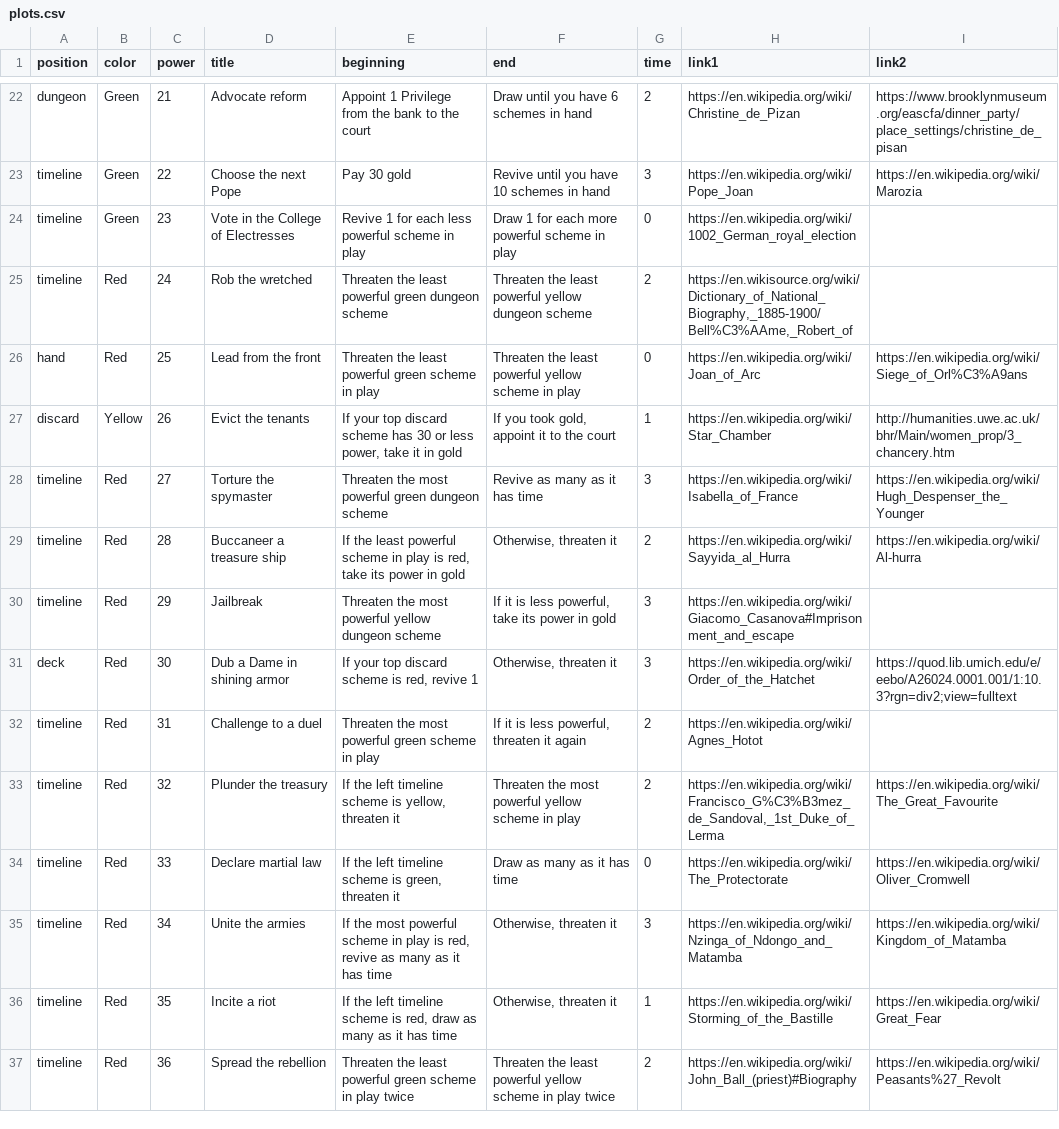
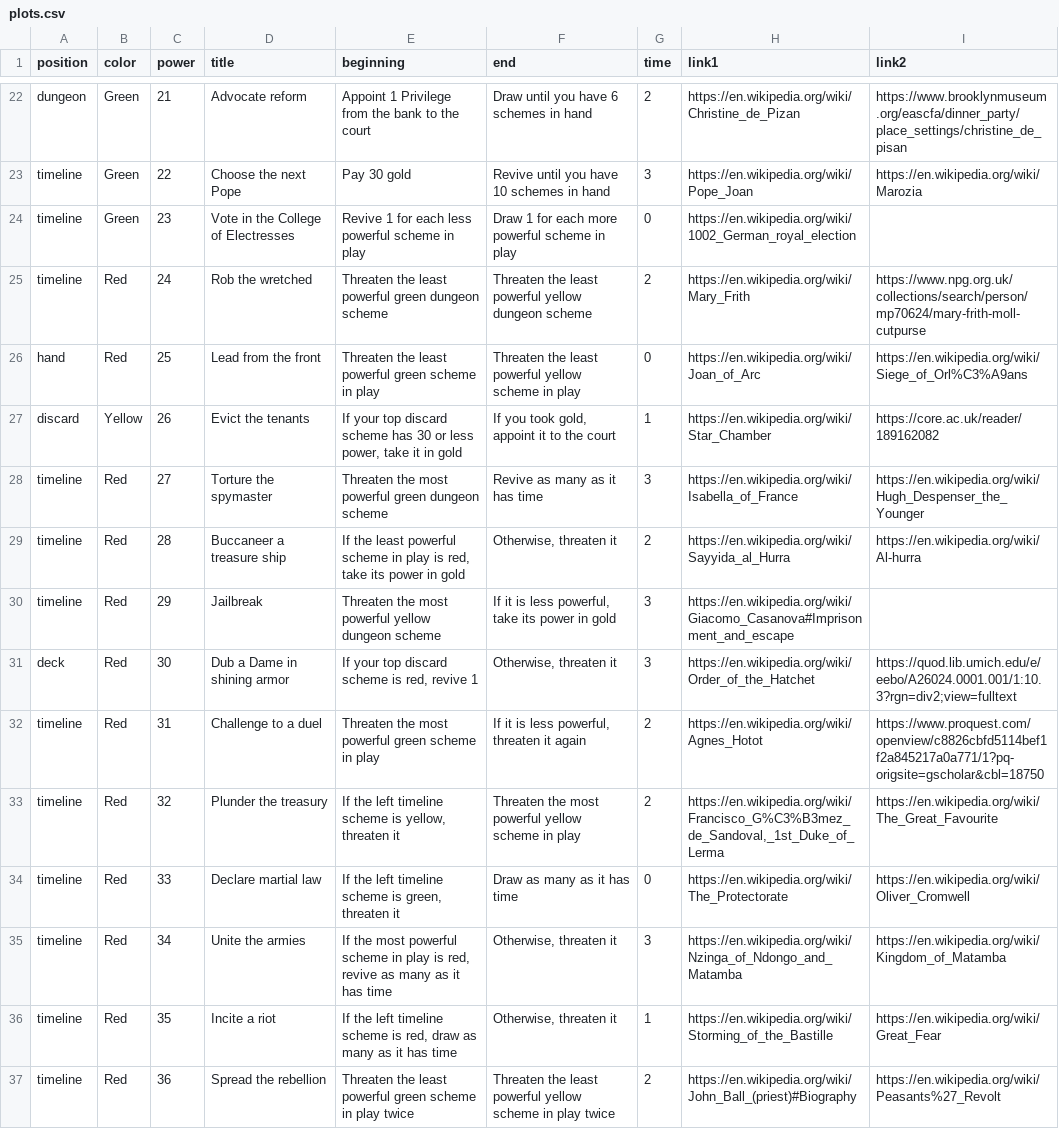
Before and after one commit to davidystephenson/empress, a CSV file: plots.csv, drawn as a sheet; only a part is shown, gaps mark what is left out.

Commit message:
Update "plots"

```diff
--- a/plots.csv
+++ b/plots.csv
@@ -24,5 +24,5 @@ timeline,Green,22,Choose the next Pope,Pay 30 gold,Revive until you have 10 sche
 timeline,Green,23,Vote in the College of Electresses,Revive 1 for each less powerful scheme in play,Draw 1 for each more powerful scheme in play,0,https://en.wikipedia.org/wiki/1002_German_royal_election,
-timeline,Red,24,Rob the wretched,Threaten the least powerful green dungeon scheme,Threaten the least powerful yellow dungeon scheme,2,"https://en.wikisource.org/wiki/Dictionary_of_National_Biography,_1885-1900/Bell%C3%AAme,_Robert_of",
+timeline,Red,24,Rob the wretched,Threaten the least powerful green dungeon scheme,Threaten the least powerful yellow dungeon scheme,2,https://en.wikipedia.org/wiki/Mary_Frith,https://www.npg.org.uk/collections/search/person/mp70624/mary-frith-moll-cutpurse
 hand,Red,25,Lead from the front,Threaten the least powerful green scheme in play,Threaten the least powerful yellow scheme in play,0,https://en.wikipedia.org/wiki/Joan_of_Arc,https://en.wikipedia.org/wiki/Siege_of_Orl%C3%A9ans
-discard,Yellow,26,Evict the tenants,"If your top discard scheme has 30 or less power, take it in gold","If you took gold, appoint it to the court",1,https://en.wikipedia.org/wiki/Star_Chamber,http://humanities.uwe.ac.uk/bhr/Main/women_prop/3_chancery.htm
+discard,Yellow,26,Evict the tenants,"If your top discard scheme has 30 or less power, take it in gold","If you took gold, appoint it to the court",1,https://en.wikipedia.org/wiki/Star_Chamber,https://core.ac.uk/reader/189162082
 timeline,Red,27,Torture the spymaster,Threaten the most powerful green dungeon scheme,Revive as many as it has time,3,https://en.wikipedia.org/wiki/Isabella_of_France,https://en.wikipedia.org/wiki/Hugh_Despenser_the_Younger
@@ -31,3 +31,3 @@ timeline,Red,29,Jailbreak,Threaten the most powerful yellow dungeon scheme,"If i
 deck,Red,30,Dub a Dame in shining armor,"If your top discard scheme is red, revive 1","Otherwise, threaten it",3,https://en.wikipedia.org/wiki/Order_of_the_Hatchet,https://quod.lib.umich.edu/e/eebo/A26024.0001.001/1:10.3?rgn=div2;view=fulltext
-timeline,Red,31,Challenge to a duel,Threaten the most powerful green scheme in play,"If it is less powerful, threaten it again",2,https://en.wikipedia.org/wiki/Agnes_Hotot,
+timeline,Red,31,Challenge to a duel,Threaten the most powerful green scheme in play,"If it is less powerful, threaten it again",2,https://en.wikipedia.org/wiki/Agnes_Hotot,https://www.proquest.com/openview/c8826cbfd5114bef1f2a845217a0a771/1?pq-origsite=gscholar&cbl=18750
 timeline,Red,32,Plunder the treasury,"If the left timeline scheme is yellow, threaten it",Threaten the most powerful yellow scheme in play,2,"https://en.wikipedia.org/wiki/Francisco_G%C3%B3mez_de_Sandoval,_1st_Duke_of_Lerma",https://en.wikipedia.org/wiki/The_Great_Favourite
```
